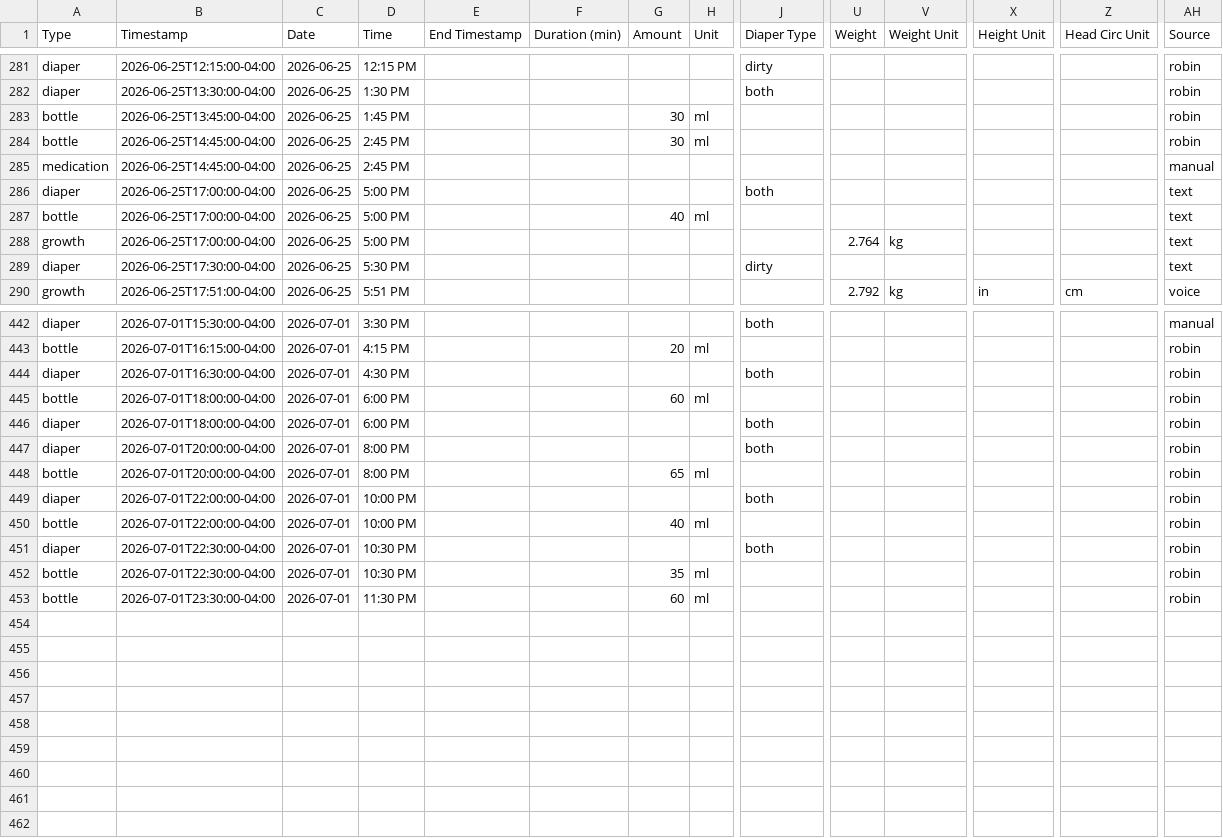
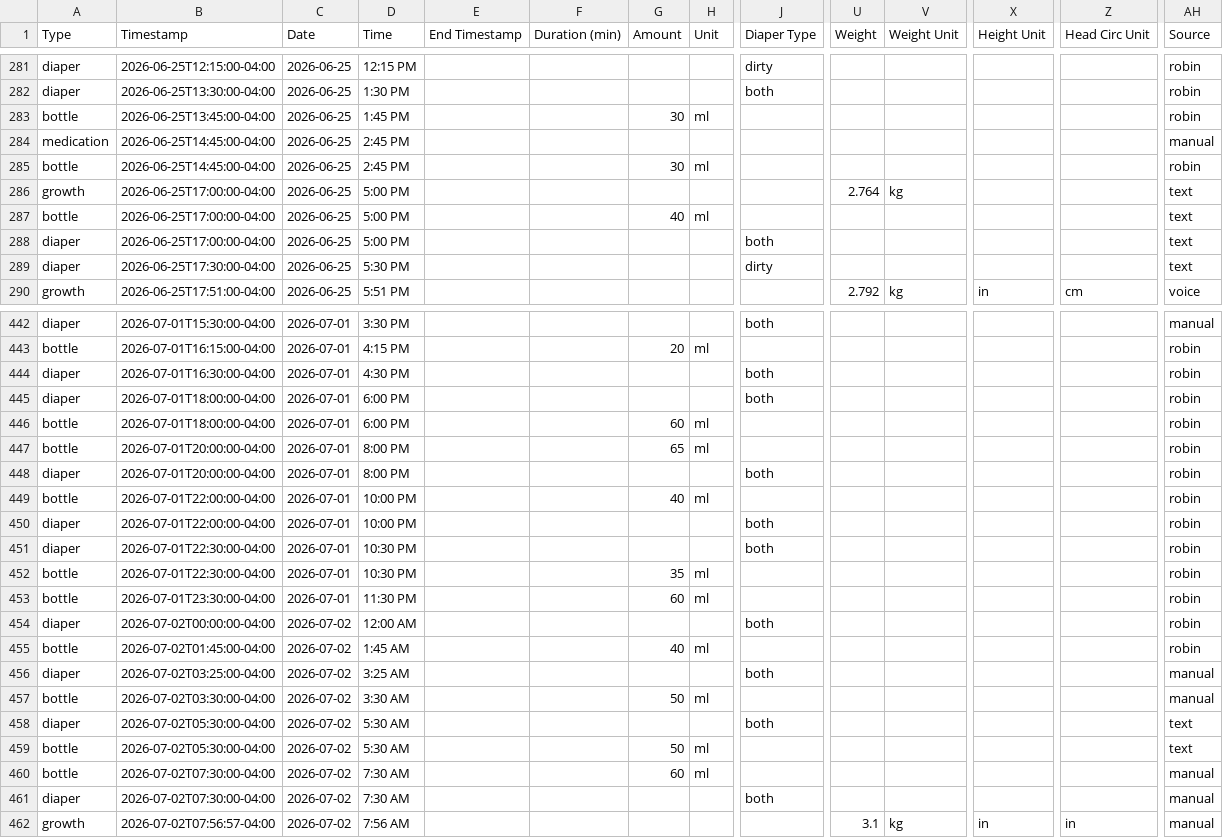
Before and after one commit to mjkavs99/vienna-tracker, a CSV file: data.csv, drawn as a sheet; only a part is shown, gaps mark what is left out; rows hold the shown columns only; the diff covers the shown part only; the diff names each change by its address in the sheet, - before the commit and + after, or states it on an @@ line.

Commit message:
Update data.csv from Vienna dashboard

```diff
--- a/data.csv
+++ b/data.csv
@@ row 285 moved to row 284: medication @@
@@ row 288 moved to row 286: growth @@
@@ row 446 moved to row 445: diaper @@
@@ row 448 moved to row 447: bottle @@
@@ row 450 moved to row 449: bottle @@
+row 454: diaper | 2026-07-02T00:00:00-04:00 | 2026-07-02 | 12:00 AM |  |  |  |  | both |  |  |  |  | robin
+row 455: bottle | 2026-07-02T01:45:00-04:00 | 2026-07-02 | 1:45 AM |  |  | 40 | ml |  |  |  |  |  | robin
+row 456: diaper | 2026-07-02T03:25:00-04:00 | 2026-07-02 | 3:25 AM |  |  |  |  | both |  |  |  |  | manual
+row 457: bottle | 2026-07-02T03:30:00-04:00 | 2026-07-02 | 3:30 AM |  |  | 50 | ml |  |  |  |  |  | manual
+row 458: diaper | 2026-07-02T05:30:00-04:00 | 2026-07-02 | 5:30 AM |  |  |  |  | both |  |  |  |  | text
+row 459: bottle | 2026-07-02T05:30:00-04:00 | 2026-07-02 | 5:30 AM |  |  | 50 | ml |  |  |  |  |  | text
+row 460: bottle | 2026-07-02T07:30:00-04:00 | 2026-07-02 | 7:30 AM |  |  | 60 | ml |  |  |  |  |  | manual
+row 461: diaper | 2026-07-02T07:30:00-04:00 | 2026-07-02 | 7:30 AM |  |  |  |  | both |  |  |  |  | manual
+row 462: growth | 2026-07-02T07:56:57-04:00 | 2026-07-02 | 7:56 AM |  |  |  |  |  | 3.1 | kg | in | in | manual
```
Also changed, not shown: 45 moved rows elsewhere in this file.
